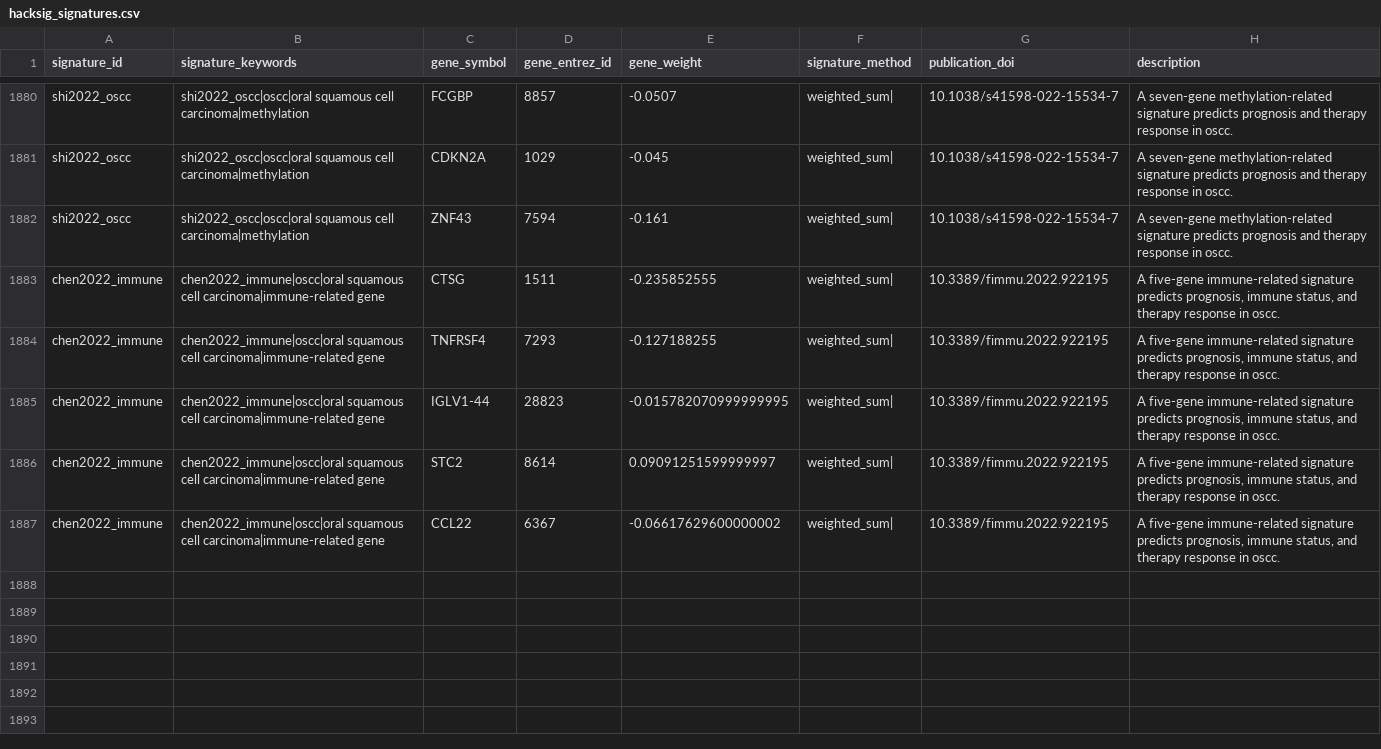
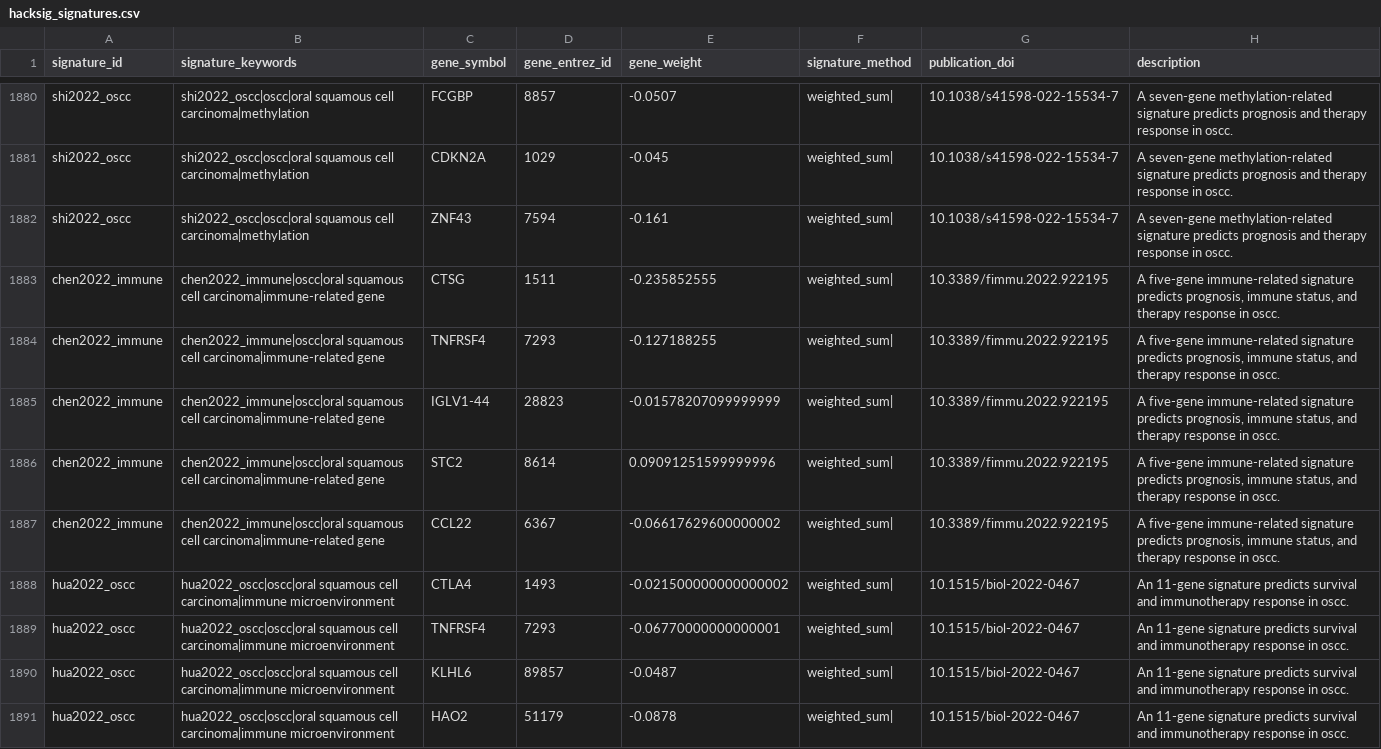
Before and after one commit to DeCeccoLAB/hacksig, a CSV file: data-raw/hacksig_signatures.csv, drawn as a sheet; only a part is shown, gaps mark what is left out; the diff covers the shown part only.

Commit message:
add signature hua2022_oscc

```diff
--- a/data-raw/hacksig_signatures.csv
+++ b/data-raw/hacksig_signatures.csv
@@ -1884,4 +1884,8 @@ chen2022_immune,chen2022_immune|oscc|oral squamous cell carcinoma|immune-related
 chen2022_immune,chen2022_immune|oscc|oral squamous cell carcinoma|immune-related gene,TNFRSF4,7293,-0.127188255,weighted_sum|,10.3389/fimmu.2022.922195,"A five-gene immune-related signature predicts prognosis, immune status, and therapy response in oscc."
-chen2022_immune,chen2022_immune|oscc|oral squamous cell carcinoma|immune-related gene,IGLV1-44,28823,-0.015782070999999995,weighted_sum|,10.3389/fimmu.2022.922195,"A five-gene immune-related signature predicts prognosis, immune status, and therapy response in oscc."
-chen2022_immune,chen2022_immune|oscc|oral squamous cell carcinoma|immune-related gene,STC2,8614,0.09091251599999997,weighted_sum|,10.3389/fimmu.2022.922195,"A five-gene immune-related signature predicts prognosis, immune status, and therapy response in oscc."
+chen2022_immune,chen2022_immune|oscc|oral squamous cell carcinoma|immune-related gene,IGLV1-44,28823,-0.01578207099999999,weighted_sum|,10.3389/fimmu.2022.922195,"A five-gene immune-related signature predicts prognosis, immune status, and therapy response in oscc."
+chen2022_immune,chen2022_immune|oscc|oral squamous cell carcinoma|immune-related gene,STC2,8614,0.09091251599999996,weighted_sum|,10.3389/fimmu.2022.922195,"A five-gene immune-related signature predicts prognosis, immune status, and therapy response in oscc."
 chen2022_immune,chen2022_immune|oscc|oral squamous cell carcinoma|immune-related gene,CCL22,6367,-0.06617629600000002,weighted_sum|,10.3389/fimmu.2022.922195,"A five-gene immune-related signature predicts prognosis, immune status, and therapy response in oscc."
+hua2022_oscc,hua2022_oscc|oscc|oral squamous cell carcinoma|immune microenvironment,CTLA4,1493,-0.021500000000000002,weighted_sum|,10.1515/biol-2022-0467,An 11-gene signature predicts survival and immunotherapy response in oscc.
+hua2022_oscc,hua2022_oscc|oscc|oral squamous cell carcinoma|immune microenvironment,TNFRSF4,7293,-0.06770000000000001,weighted_sum|,10.1515/biol-2022-0467,An 11-gene signature predicts survival and immunotherapy response in oscc.
+hua2022_oscc,hua2022_oscc|oscc|oral squamous cell carcinoma|immune microenvironment,KLHL6,89857,-0.0487,weighted_sum|,10.1515/biol-2022-0467,An 11-gene signature predicts survival and immunotherapy response in oscc.
+hua2022_oscc,hua2022_oscc|oscc|oral squamous cell carcinoma|immune microenvironment,HAO2,51179,-0.0878,weighted_sum|,10.1515/biol-2022-0467,An 11-gene signature predicts survival and immunotherapy response in oscc.
```
Also changed, not shown: 7 added rows and 88 edited cells elsewhere in this file, 1 other file.
